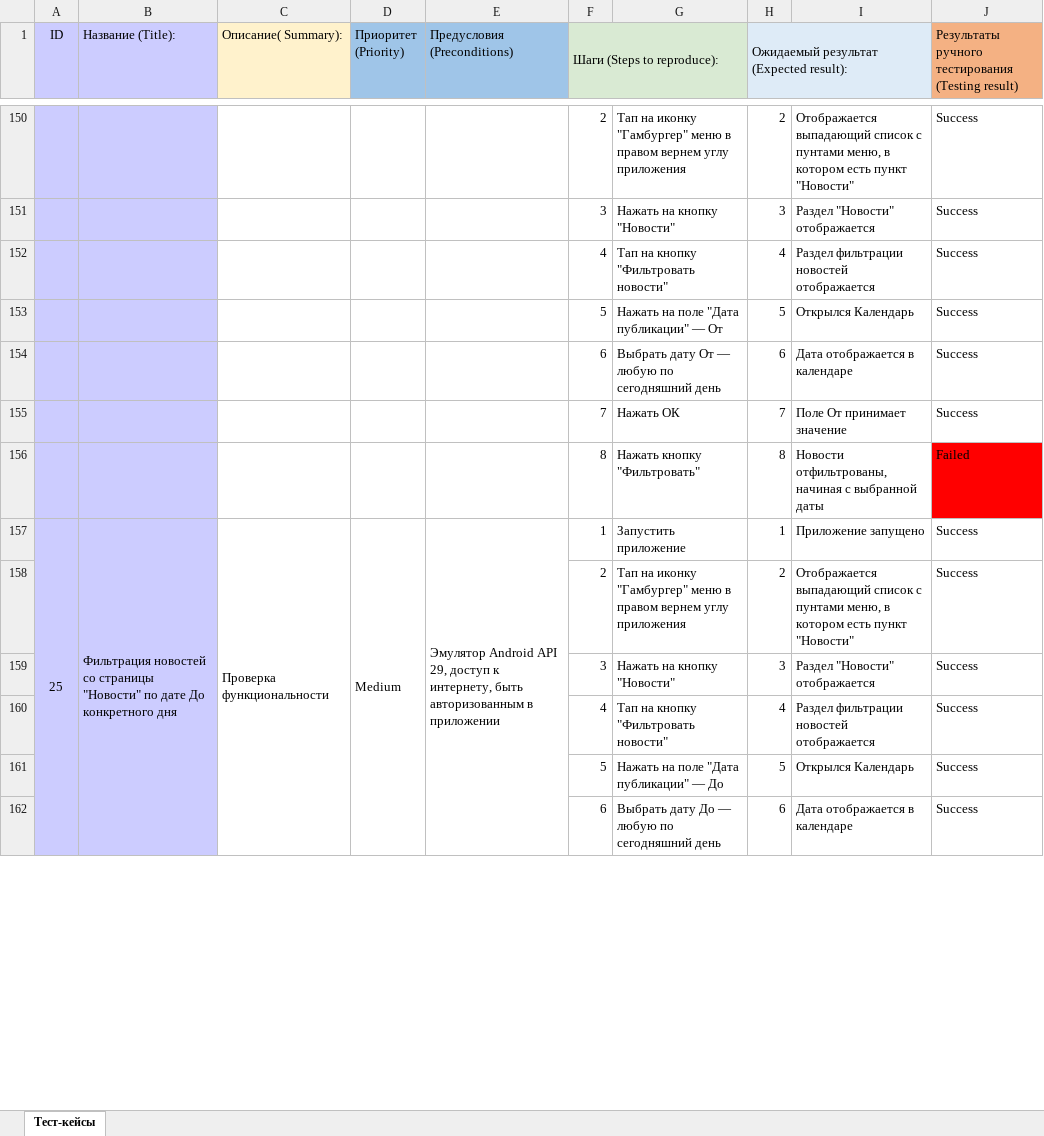
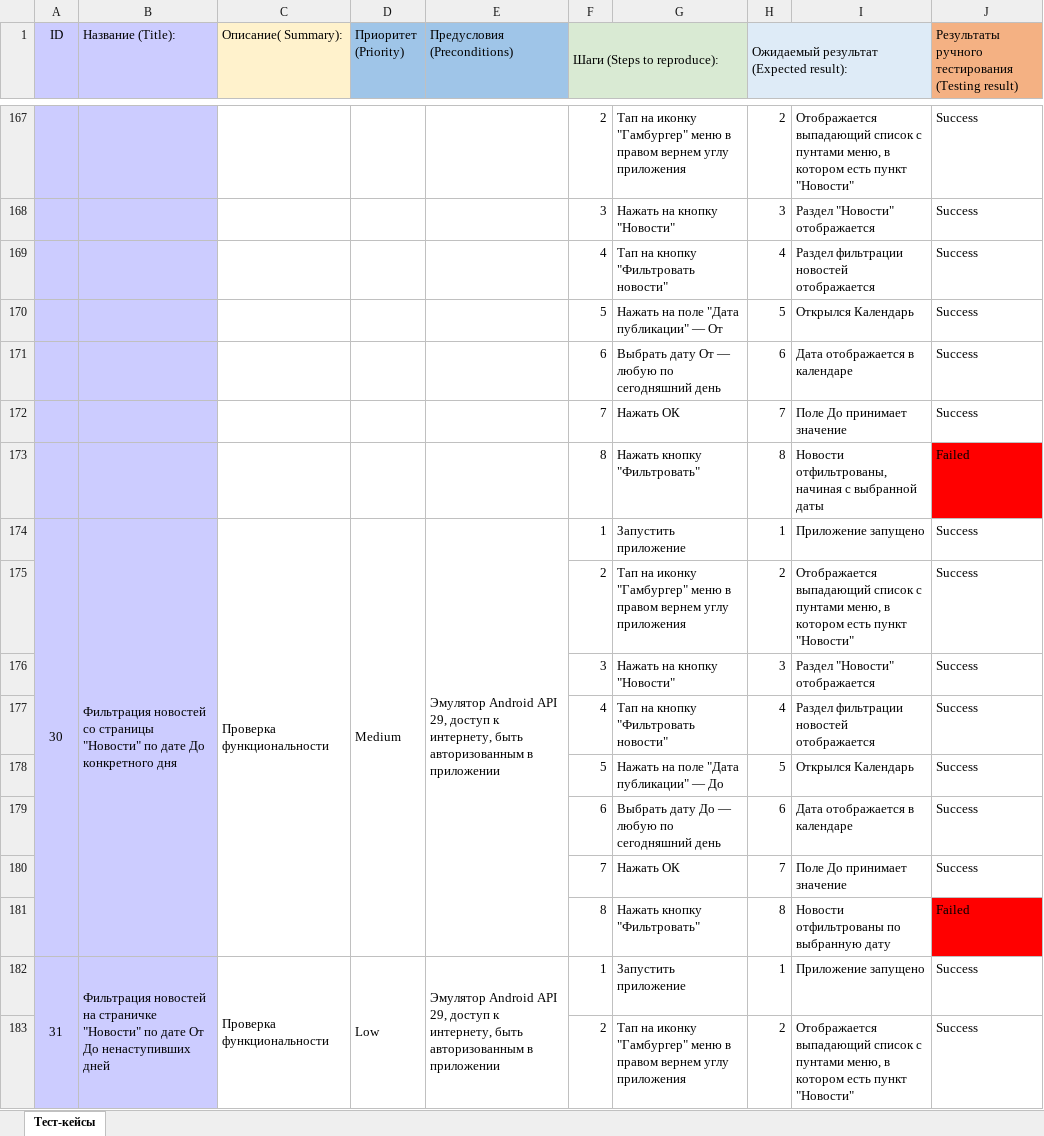
Before and after one commit to sunsetLatte/Diplom_QAmid, an Excel workbook: manualTesting/Cases.xlsx, sheet Тест-кейсы, drawn as a sheet; only a part is shown, gaps mark what is left out; values as stored, in another font and other column widths than the file's, no borders; conditional formats not drawn; removed rows and columns are numbered as before the commit, all else as after; the diff covers the shown part only; the diff names each change by its address in the sheet, - before the commit and + after, or states it on an @@ line.

```diff
--- a/manualTesting/Cases.xlsx (sheet Тест-кейсы)
+++ b/manualTesting/Cases.xlsx (sheet Тест-кейсы)
-I172: Поле От принимает значение
+I172: Поле До принимает значение
-A174 (ID): 25
+A174 (ID): 30
-A157:A164 merged
+A174:A181 merged
-B157:B164 merged
+B174:B181 merged
-C157:C164 merged
+C174:C181 merged
-D157:D164 merged
+D174:D181 merged
-E157:E164 merged
+E174:E181 merged
+row 180:  |  |  |  |  | 7 | Нажать ОК | 7 | Поле До принимает значение | Success
@@ row 164 moved to row 181: 8 @@
+row 182: 31 | Фильтрация новостей на страничке "Новости" по дате От До ненаступивших дней | Проверка функциональности | Low | Эмулятор Android API 29, доступ к интернету, быть авторизованным в приложении | 1 | Запустить приложение | 1 | Приложение запущено | Success
+row 183:  |  |  |  |  | 2 | Тап на иконку "Гамбургер" меню в правом вернем углу приложения | 2 | Отображается выпадающий список с пунтами меню, в котором есть пункт "Новости" | Success
```
Also changed, not shown: 61 added rows, 1 removed row, 1 moved row, 52 edited cells and merged cells elsewhere in this sheet, manualTesting/Check.xlsx, 1 other file.
